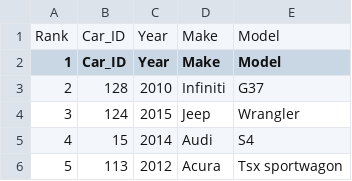
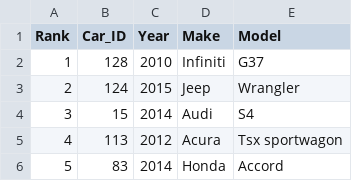
Before and after one commit to Hmmsien/CISC3140-Lab, a CSV file: Lab_2/extract1.csv, drawn as a sheet; only a part is shown; the shorter side is filled out with more unchanged rows; removed rows and columns are numbered as before the commit, all else as after; the diff names each change by its address in the sheet, - before the commit and + after, or states it on an @@ line.

```diff
--- a/Lab_2/extract1.csv
+++ b/Lab_2/extract1.csv
-row 1: Rank | Car_ID | Year | Make | Model
@@ column A (Rank) renumbered from row 1 down @@
```
Also changed, not shown: 3 other files.
